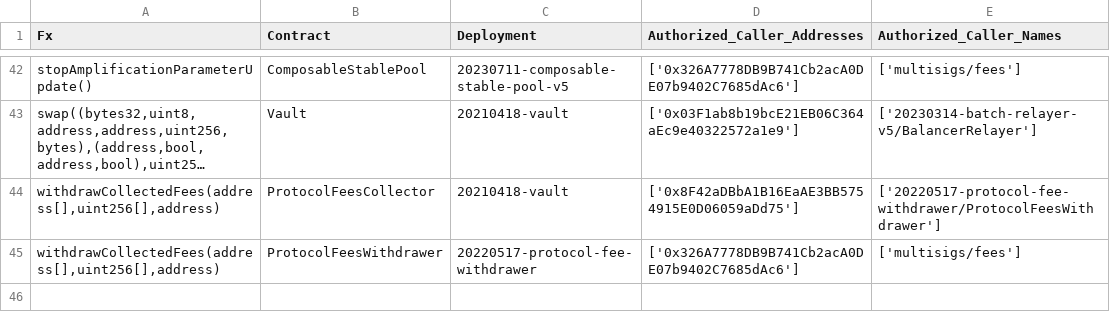
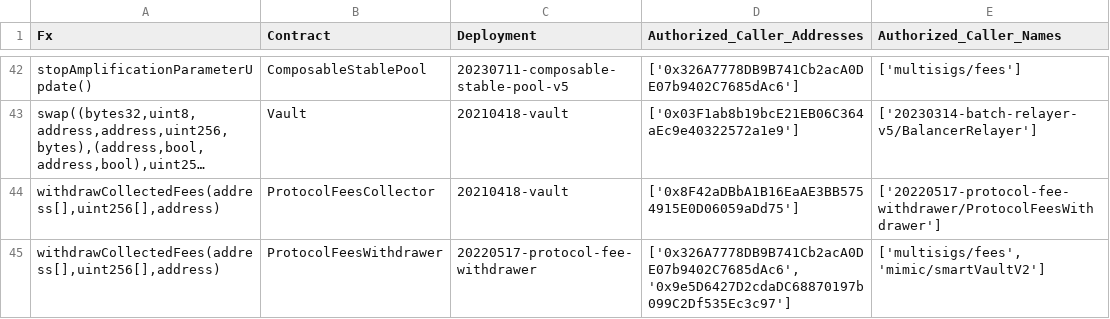
Before and after one commit to balancer/docs, a CSV file: data_files/permissions/avalanche.csv, drawn as a sheet; only a part is shown, gaps mark what is left out; long unchanged cells end in ….

```diff
--- a/data_files/permissions/avalanche.csv
+++ b/data_files/permissions/avalanche.csv
@@ -44,2 +44,2 @@ stopAmplificationParameterUpdate(),ComposableStablePool,20230711-composable-stab
 "withdrawCollectedFees(address[],uint256[],address)",ProtocolFeesCollector,20210418-vault,['0x8F42aDBbA1B16EaAE3BB5754915E0D06059aDd75'],['20220517-protocol-fee-withdrawer/ProtocolFeesWithdrawer']
-"withdrawCollectedFees(address[],uint256[],address)",ProtocolFeesWithdrawer,20220517-protocol-fee-withdrawer,['0x326A7778DB9B741Cb2acA0DE07b9402C7685dAc6'],['multisigs/fees']
+"withdrawCollectedFees(address[],uint256[],address)",ProtocolFeesWithdrawer,20220517-protocol-fee-withdrawer,"['0x326A7778DB9B741Cb2acA0DE07b9402C7685dAc6', '0x9e5D6427D2cdaDC68870197b099C2Df535Ec3c97']","['multisigs/fees', 'mimic/smartVaultV2']"
```
Also changed, not shown: data_files/permissions/base.csv, data_files/permissions/mainnet.csv, 18 other files.
